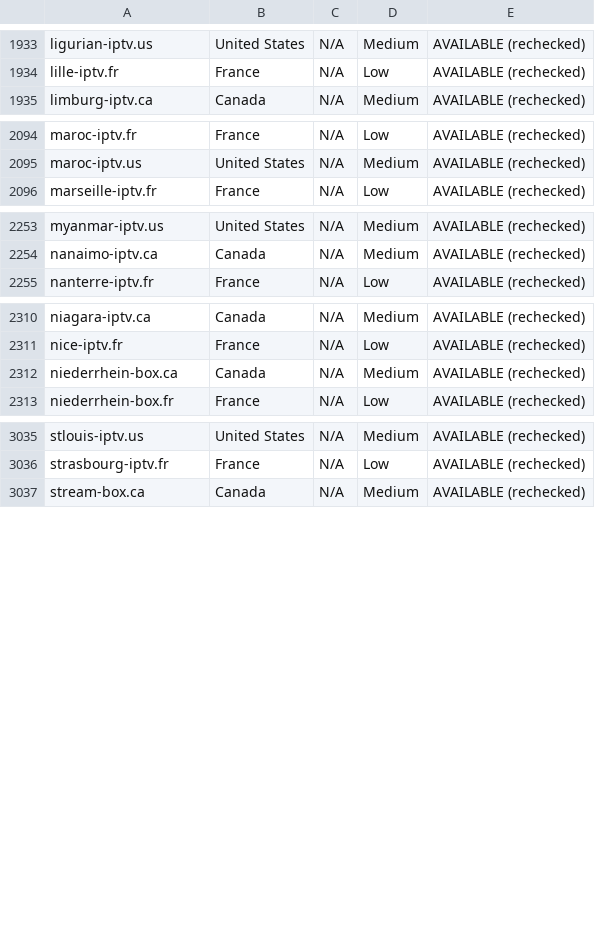
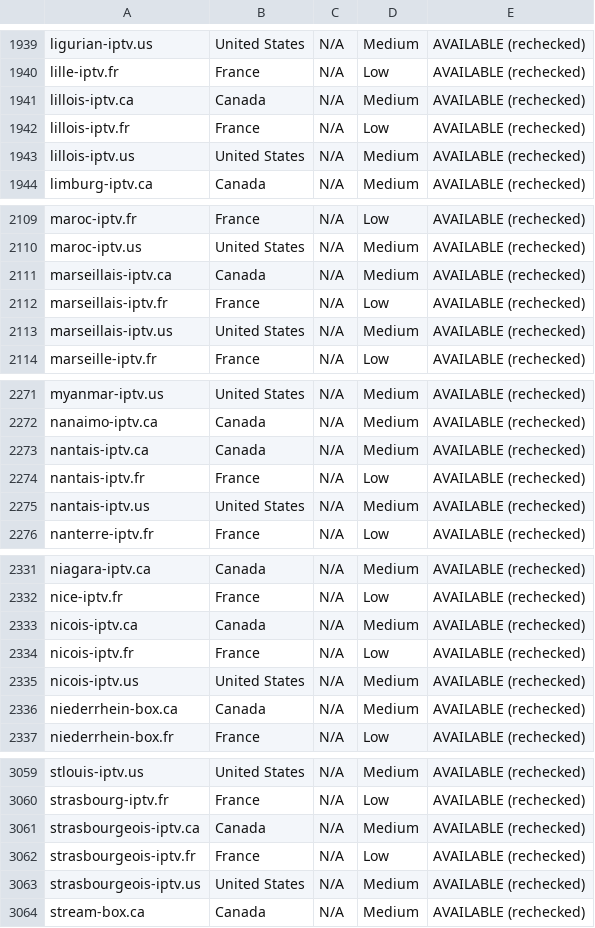
Before and after one commit to CryptoNews24/edit, a CSV file: research/iptv-seo/canva/iptv-domains-canva-import.csv, drawn as a sheet; only a part is shown, gaps mark what is left out; the diff covers the shown part only.

```diff
--- a/research/iptv-seo/canva/iptv-domains-canva-import.csv
+++ b/research/iptv-seo/canva/iptv-domains-canva-import.csv
@@ -1934,2 +1940,5 @@ ligurian-iptv.us,United States,N/A,Medium,AVAILABLE (rechecked)
 lille-iptv.fr,France,N/A,Low,AVAILABLE (rechecked)
+lillois-iptv.ca,Canada,N/A,Medium,AVAILABLE (rechecked)
+lillois-iptv.fr,France,N/A,Low,AVAILABLE (rechecked)
+lillois-iptv.us,United States,N/A,Medium,AVAILABLE (rechecked)
 limburg-iptv.ca,Canada,N/A,Medium,AVAILABLE (rechecked)
@@ -2095,2 +2110,5 @@ maroc-iptv.fr,France,N/A,Low,AVAILABLE (rechecked)
 maroc-iptv.us,United States,N/A,Medium,AVAILABLE (rechecked)
+marseillais-iptv.ca,Canada,N/A,Medium,AVAILABLE (rechecked)
+marseillais-iptv.fr,France,N/A,Low,AVAILABLE (rechecked)
+marseillais-iptv.us,United States,N/A,Medium,AVAILABLE (rechecked)
 marseille-iptv.fr,France,N/A,Low,AVAILABLE (rechecked)
@@ -2254,2 +2272,5 @@ myanmar-iptv.us,United States,N/A,Medium,AVAILABLE (rechecked)
 nanaimo-iptv.ca,Canada,N/A,Medium,AVAILABLE (rechecked)
+nantais-iptv.ca,Canada,N/A,Medium,AVAILABLE (rechecked)
+nantais-iptv.fr,France,N/A,Low,AVAILABLE (rechecked)
+nantais-iptv.us,United States,N/A,Medium,AVAILABLE (rechecked)
 nanterre-iptv.fr,France,N/A,Low,AVAILABLE (rechecked)
@@ -2311,2 +2332,5 @@ niagara-iptv.ca,Canada,N/A,Medium,AVAILABLE (rechecked)
 nice-iptv.fr,France,N/A,Low,AVAILABLE (rechecked)
+nicois-iptv.ca,Canada,N/A,Medium,AVAILABLE (rechecked)
+nicois-iptv.fr,France,N/A,Low,AVAILABLE (rechecked)
+nicois-iptv.us,United States,N/A,Medium,AVAILABLE (rechecked)
 niederrhein-box.ca,Canada,N/A,Medium,AVAILABLE (rechecked)
@@ -3036,2 +3060,5 @@ stlouis-iptv.us,United States,N/A,Medium,AVAILABLE (rechecked)
 strasbourg-iptv.fr,France,N/A,Low,AVAILABLE (rechecked)
+strasbourgeois-iptv.ca,Canada,N/A,Medium,AVAILABLE (rechecked)
+strasbourgeois-iptv.fr,France,N/A,Low,AVAILABLE (rechecked)
+strasbourgeois-iptv.us,United States,N/A,Medium,AVAILABLE (rechecked)
 stream-box.ca,Canada,N/A,Medium,AVAILABLE (rechecked)
```
Also changed, not shown: 21 added rows elsewhere in this file, research/iptv-seo/availability_recheck.csv, 7 other files.
